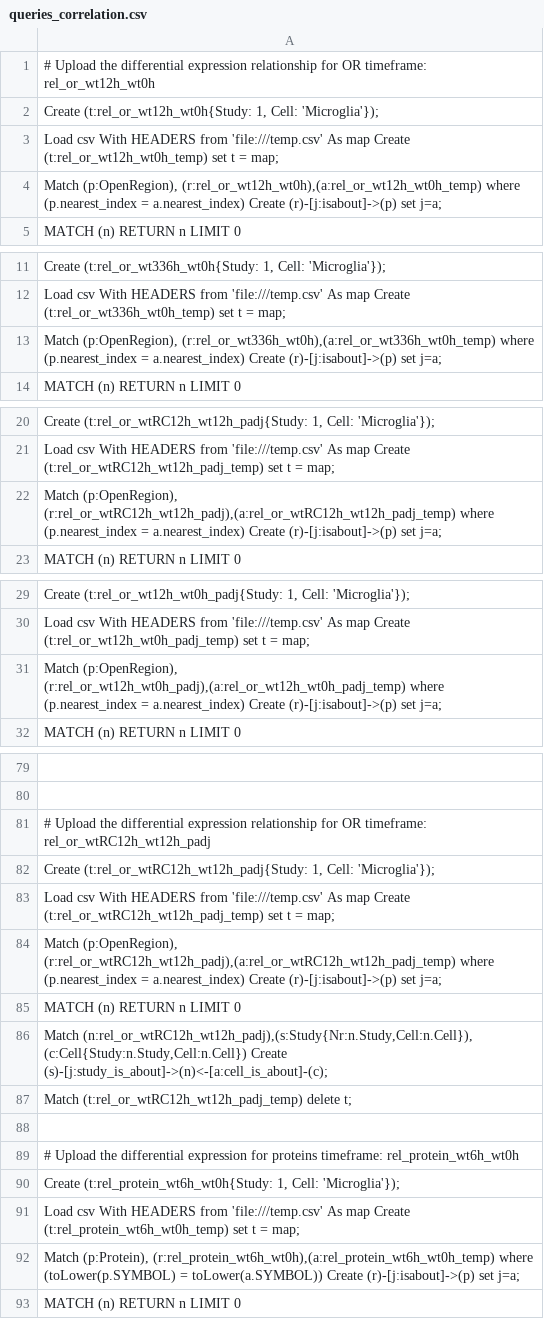
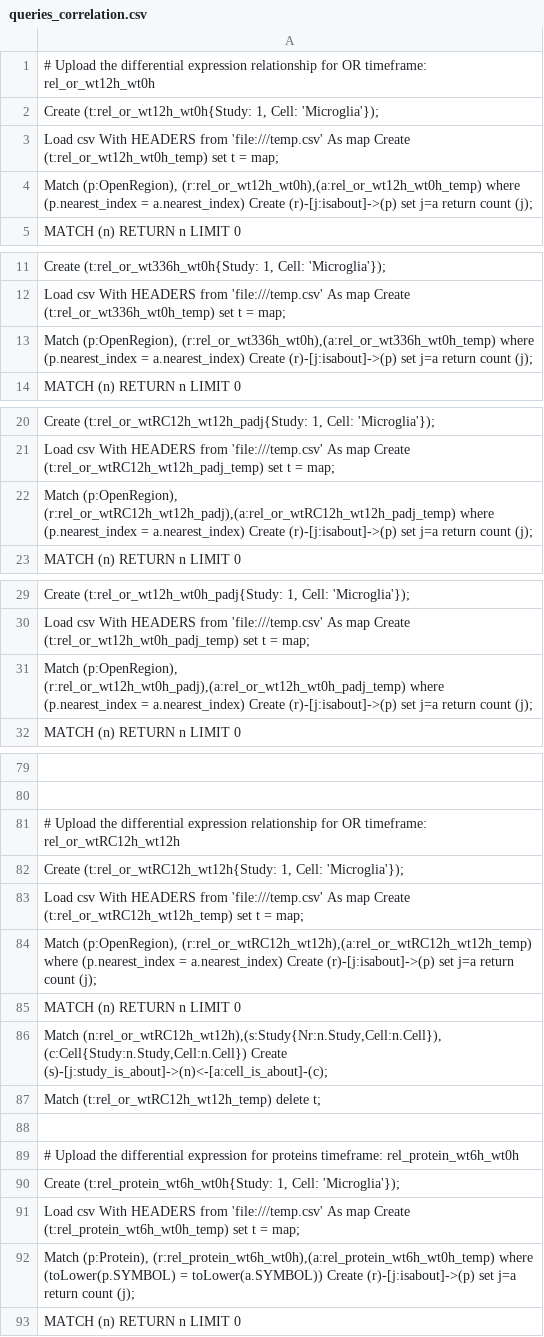
Before and after one commit to BackofenLab/AxoWise, a CSV file: build_db/build_on_key_gene_name_new/python_files/queries_correlation.csv, drawn as a sheet; only a part is shown, gaps mark what is left out; the diff covers the shown part only.

Commit message:
refactored code and queries

```diff
--- a/build_db/build_on_key_gene_name_new/python_files/queries_correlation.csv
+++ b/build_db/build_on_key_gene_name_new/python_files/queries_correlation.csv
@@ -3,3 +3,3 @@
 "Load csv With HEADERS from 'file:///temp.csv' As map Create (t:rel_or_wt12h_wt0h_temp) set t = map;"
-"Match (p:OpenRegion), (r:rel_or_wt12h_wt0h),(a:rel_or_wt12h_wt0h_temp) where (p.nearest_index = a.nearest_index) Create (r)-[j:isabout]->(p) set j=a;"
+"Match (p:OpenRegion), (r:rel_or_wt12h_wt0h),(a:rel_or_wt12h_wt0h_temp) where (p.nearest_index = a.nearest_index) Create (r)-[j:isabout]->(p) set j=a return count (j);"
 "MATCH (n) RETURN n LIMIT 0"
@@ -12,3 +12,3 @@
 "Load csv With HEADERS from 'file:///temp.csv' As map Create (t:rel_or_wt336h_wt0h_temp) set t = map;"
-"Match (p:OpenRegion), (r:rel_or_wt336h_wt0h),(a:rel_or_wt336h_wt0h_temp) where (p.nearest_index = a.nearest_index) Create (r)-[j:isabout]->(p) set j=a;"
+"Match (p:OpenRegion), (r:rel_or_wt336h_wt0h),(a:rel_or_wt336h_wt0h_temp) where (p.nearest_index = a.nearest_index) Create (r)-[j:isabout]->(p) set j=a return count (j);"
 "MATCH (n) RETURN n LIMIT 0"
@@ -21,3 +21,3 @@
 "Load csv With HEADERS from 'file:///temp.csv' As map Create (t:rel_or_wtRC12h_wt12h_padj_temp) set t = map;"
-"Match (p:OpenRegion), (r:rel_or_wtRC12h_wt12h_padj),(a:rel_or_wtRC12h_wt12h_padj_temp) where (p.nearest_index = a.nearest_index) Create (r)-[j:isabout]->(p) set j=a;"
+"Match (p:OpenRegion), (r:rel_or_wtRC12h_wt12h_padj),(a:rel_or_wtRC12h_wt12h_padj_temp) where (p.nearest_index = a.nearest_index) Create (r)-[j:isabout]->(p) set j=a return count (j);"
 "MATCH (n) RETURN n LIMIT 0"
@@ -30,3 +30,3 @@
 "Load csv With HEADERS from 'file:///temp.csv' As map Create (t:rel_or_wt12h_wt0h_padj_temp) set t = map;"
-"Match (p:OpenRegion), (r:rel_or_wt12h_wt0h_padj),(a:rel_or_wt12h_wt0h_padj_temp) where (p.nearest_index = a.nearest_index) Create (r)-[j:isabout]->(p) set j=a;"
+"Match (p:OpenRegion), (r:rel_or_wt12h_wt0h_padj),(a:rel_or_wt12h_wt0h_padj_temp) where (p.nearest_index = a.nearest_index) Create (r)-[j:isabout]->(p) set j=a return count (j);"
 "MATCH (n) RETURN n LIMIT 0"
@@ -80,9 +80,9 @@
 
-"# Upload the differential expression relationship for OR timeframe: rel_or_wtRC12h_wt12h_padj"
-"Create (t:rel_or_wtRC12h_wt12h_padj{Study: 1, Cell: 'Microglia'});"
-"Load csv With HEADERS from 'file:///temp.csv' As map Create (t:rel_or_wtRC12h_wt12h_padj_temp) set t = map;"
-"Match (p:OpenRegion), (r:rel_or_wtRC12h_wt12h_padj),(a:rel_or_wtRC12h_wt12h_padj_temp) where (p.nearest_index = a.nearest_index) Create (r)-[j:isabout]->(p) set j=a;"
+"# Upload the differential expression relationship for OR timeframe: rel_or_wtRC12h_wt12h"
+"Create (t:rel_or_wtRC12h_wt12h{Study: 1, Cell: 'Microglia'});"
+"Load csv With HEADERS from 'file:///temp.csv' As map Create (t:rel_or_wtRC12h_wt12h_temp) set t = map;"
+"Match (p:OpenRegion), (r:rel_or_wtRC12h_wt12h),(a:rel_or_wtRC12h_wt12h_temp) where (p.nearest_index = a.nearest_index) Create (r)-[j:isabout]->(p) set j=a return count (j);"
 "MATCH (n) RETURN n LIMIT 0"
-"Match (n:rel_or_wtRC12h_wt12h_padj),(s:Study{Nr:n.Study,Cell:n.Cell}), (c:Cell{Study:n.Study,Cell:n.Cell}) Create (s)-[j:study_is_about]->(n)<-[a:cell_is_about]-(c);"
-"Match (t:rel_or_wtRC12h_wt12h_padj_temp) delete t;"
+"Match (n:rel_or_wtRC12h_wt12h),(s:Study{Nr:n.Study,Cell:n.Cell}), (c:Cell{Study:n.Study,Cell:n.Cell}) Create (s)-[j:study_is_about]->(n)<-[a:cell_is_about]-(c);"
+"Match (t:rel_or_wtRC12h_wt12h_temp) delete t;"
 
@@ -91,3 +91,3 @@
 "Load csv With HEADERS from 'file:///temp.csv' As map Create (t:rel_protein_wt6h_wt0h_temp) set t = map;"
-"Match (p:Protein), (r:rel_protein_wt6h_wt0h),(a:rel_protein_wt6h_wt0h_temp) where (toLower(p.SYMBOL) = toLower(a.SYMBOL)) Create (r)-[j:isabout]->(p) set j=a;"
+"Match (p:Protein), (r:rel_protein_wt6h_wt0h),(a:rel_protein_wt6h_wt0h_temp) where (toLower(p.SYMBOL) = toLower(a.SYMBOL)) Create (r)-[j:isabout]->(p) set j=a return count (j);"
 "MATCH (n) RETURN n LIMIT 0"
```
Also changed, not shown: 12 edited cells elsewhere in this file, 5 other files.
